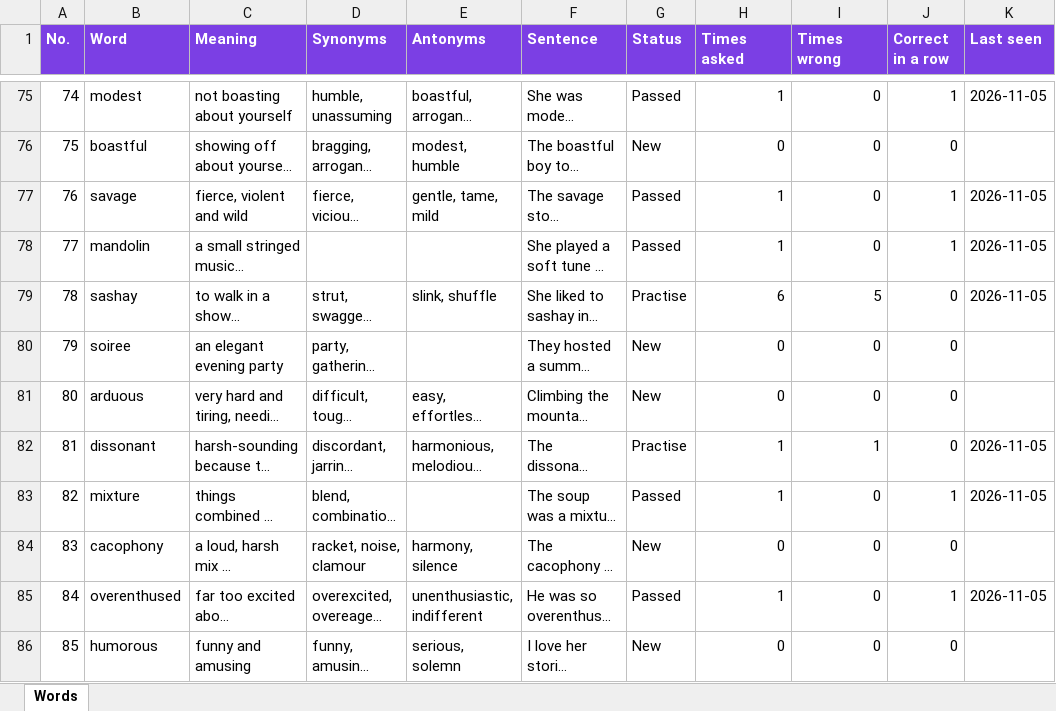
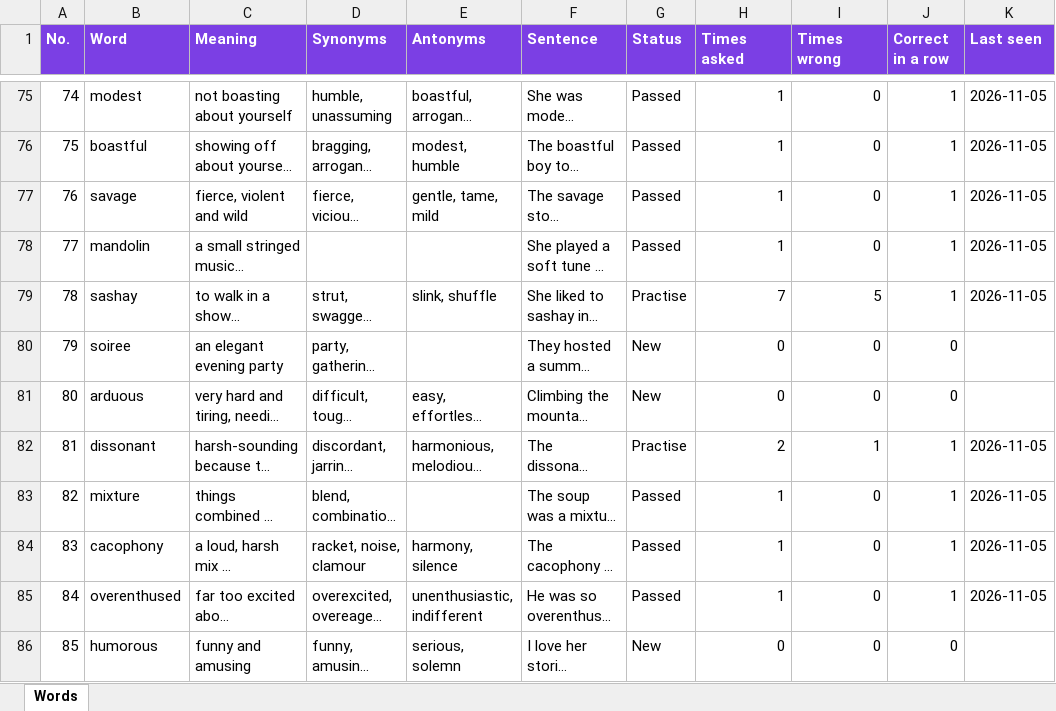
Before and after one commit to suhaneyankita/hoot-word-quiz, an Excel workbook: Word List.xlsx, sheet Words, drawn as a sheet; only a part is shown, gaps mark what is left out; long unchanged cells end in …; values as stored, in another font and other column widths than the file's, no borders; the diff covers the shown part only; the diff names each change by its address in the sheet, - before the commit and + after, or states it on an @@ line.

```diff
--- a/Word List.xlsx (sheet Words)
+++ b/Word List.xlsx (sheet Words)
-G76 (Status): New
+G76 (Status): Passed
-H76 (Times asked): 0
+H76 (Times asked): 1
-J76 (Correct in a row): 0
+J76 (Correct in a row): 1
-K76 (Last seen): (empty)
+K76 (Last seen): 2026-11-05
-H79 (Times asked): 6
+H79 (Times asked): 7
-J79 (Correct in a row): 0
+J79 (Correct in a row): 1
-H82 (Times asked): 1
+H82 (Times asked): 2
-J82 (Correct in a row): 0
+J82 (Correct in a row): 1
-G84 (Status): New
+G84 (Status): Passed
-H84 (Times asked): 0
+H84 (Times asked): 1
-J84 (Correct in a row): 0
+J84 (Correct in a row): 1
-K84 (Last seen): (empty)
+K84 (Last seen): 2026-11-05
```
Also changed, not shown: 173 edited cells elsewhere in this sheet.
